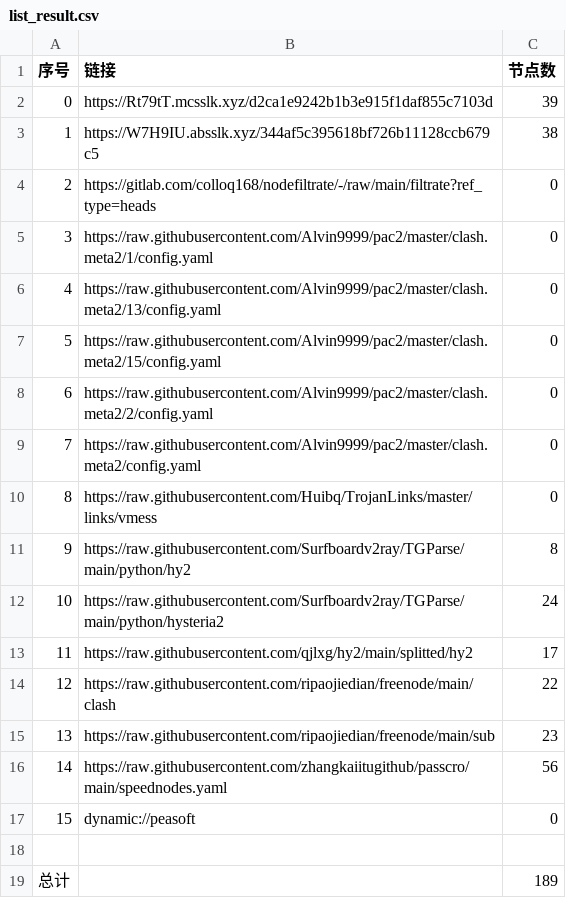
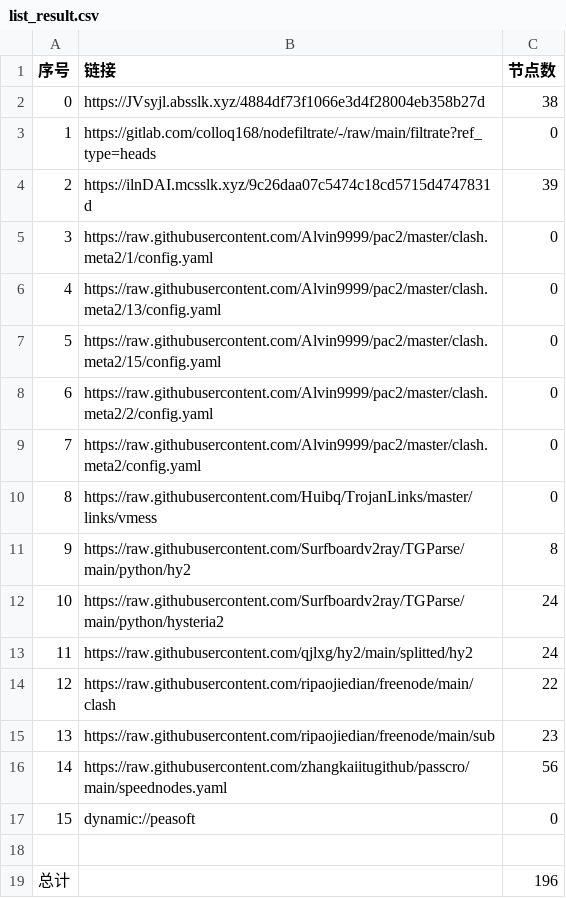
Before and after one commit to wokaotianshi123/NoMoreWalls, a CSV file: list_result.csv, drawn as a sheet; removed rows and columns are numbered as before the commit, all else as after; the diff names each change by its address in the sheet, - before the commit and + after, or states it on an @@ line.

```diff
--- a/list_result.csv
+++ b/list_result.csv
-row 2: 0 | https://Rt79tT.mcsslk.xyz/d2ca1e9242b1b3e915f1daf855c7103d | 39
@@ column A (序号) renumbered between rows 2 and 3 @@
-B2 (链接): https://W7H9IU.absslk.xyz/344af5c395618bf726b11128ccb679c5
+B2 (链接): https://JVsyjl.absslk.xyz/4884df73f1066e3d4f28004eb358b27d
+row 4: 2 | https://ilnDAI.mcsslk.xyz/9c26daa07c5474c18cd5715d4747831d | 39
-C13 (节点数): 17
+C13 (节点数): 24
-C19 (节点数): 189
+C19 (节点数): 196
```
Also changed, not shown: 27 other files.
